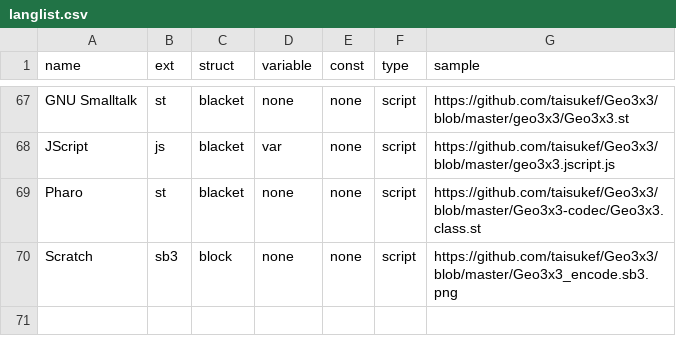
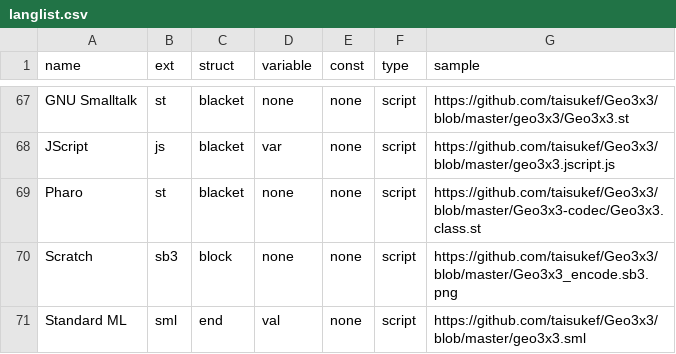
Before and after one commit to taisukef/Geo3x3, a CSV file: langlist.csv, drawn as a sheet; only a part is shown, gaps mark what is left out; the diff names each change by its address in the sheet, - before the commit and + after, or states it on an @@ line.

Commit message:
add Standard ML

```diff
--- a/langlist.csv
+++ b/langlist.csv
+row 71: Standard ML | sml | end | val | none | script | https://github.com/taisukef/Geo3x3/blob/master/geo3x3.sml
```
